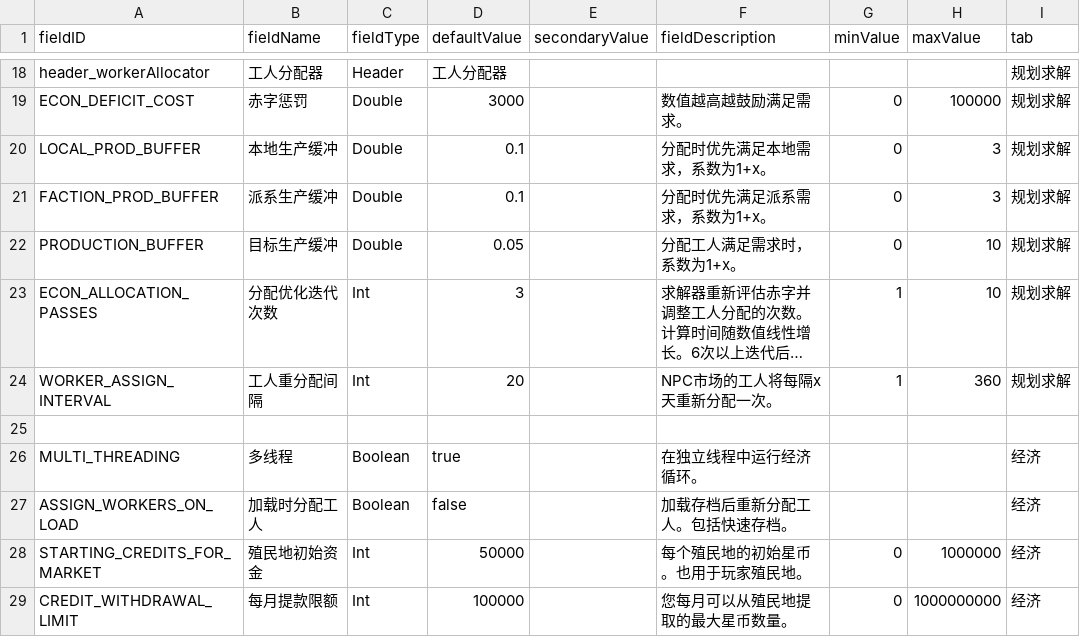
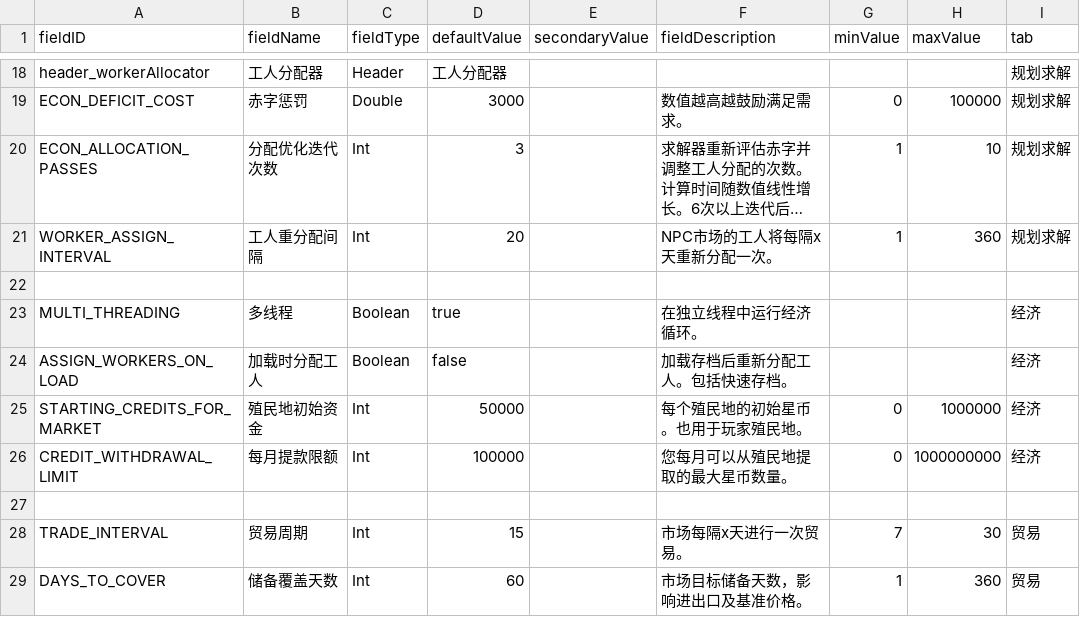
Before and after one commit to WolframSegler/LTV_Economy, a CSV file: localization/chinese/data/config/LunaSettings.csv, drawn as a sheet; only a part is shown, gaps mark what is left out; the shorter side is filled out with more unchanged rows; long unchanged cells end in …; the diff names each change by its address in the sheet, - before the commit and + after, or states it on an @@ line.

```diff
--- a/localization/chinese/data/config/LunaSettings.csv
+++ b/localization/chinese/data/config/LunaSettings.csv
-row 20: LOCAL_PROD_BUFFER | 本地生产缓冲 | Double | 0.1 |  | 分配时优先满足本地需求，系数为1+x。 | 0 | 3 | 规划求解
-row 21: FACTION_PROD_BUFFER | 派系生产缓冲 | Double | 0.1 |  | 分配时优先满足派系需求，系数为1+x。 | 0 | 3 | 规划求解
-row 22: PRODUCTION_BUFFER | 目标生产缓冲 | Double | 0.05 |  | 分配工人满足需求时，系数为1+x。 | 0 | 10 | 规划求解
```
Also changed, not shown: data/config/LunaSettings.csv, 26 other files.
